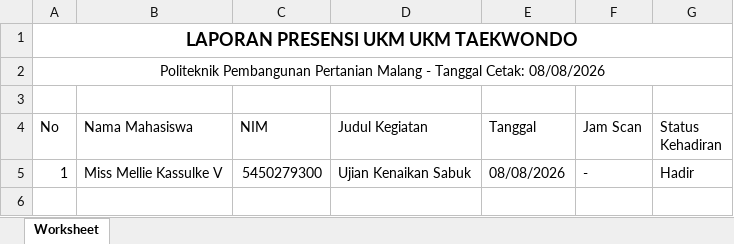
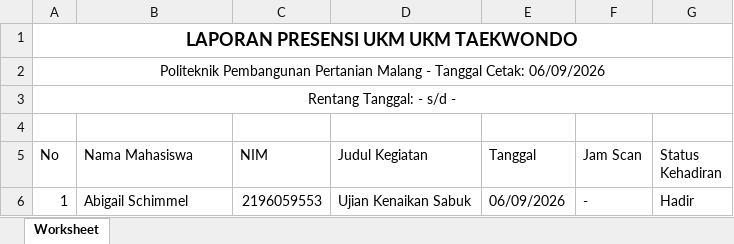
Before and after one commit to BangNopall/E-Management-Polbangtan-mlg, an Excel workbook: public/excel/Laporan-Presensi-UKM-ukm-taekwondo.xlsx, sheet Worksheet, drawn as a sheet; values as stored, in another font and other column widths than the file's, no borders; addresses are those after the commit; the diff names each change by its address in the sheet, - before the commit and + after, or states it on an @@ line.

```diff
--- a/public/excel/Laporan-Presensi-UKM-ukm-taekwondo.xlsx (sheet Worksheet)
+++ b/public/excel/Laporan-Presensi-UKM-ukm-taekwondo.xlsx (sheet Worksheet)
-A2 (No): …Tanggal Cetak: 08/08/2026
+A2 (No): …Tanggal Cetak: 06/09/2026
+row 3: Rentang Tanggal: - s/d -
-B6 (Nama Mahasiswa): Miss Mellie Kassulke V
+B6 (Nama Mahasiswa): Abigail Schimmel
-C6 (NIM): 5450279300
+C6 (NIM): 2196059553
-E6 (Tanggal): 08/08/2026
+E6 (Tanggal): 06/09/2026
```
Also changed, not shown: 33 other files.
